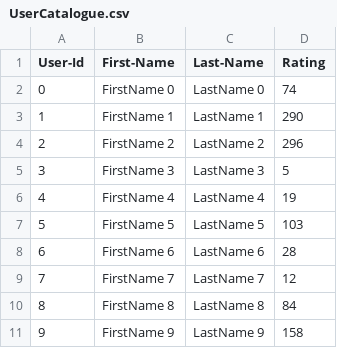
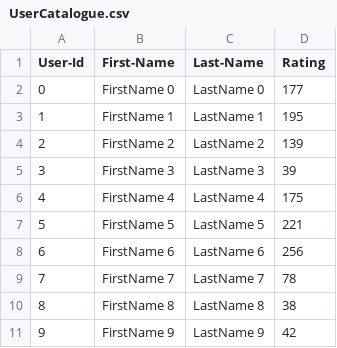
Before and after one commit to ShahNeel9/TeamProjects, a CSV file: lab7/lab7_complete/UserCatalogue.csv, drawn as a sheet.

```diff
--- a/lab7/lab7_complete/UserCatalogue.csv
+++ b/lab7/lab7_complete/UserCatalogue.csv
@@ -1,11 +1,11 @@
 User-Id,First-Name,Last-Name,Rating
-0,FirstName 0,LastName 0,74
-1,FirstName 1,LastName 1,290
-2,FirstName 2,LastName 2,296
-3,FirstName 3,LastName 3,5
-4,FirstName 4,LastName 4,19
-5,FirstName 5,LastName 5,103
-6,FirstName 6,LastName 6,28
-7,FirstName 7,LastName 7,12
-8,FirstName 8,LastName 8,84
-9,FirstName 9,LastName 9,158
+0,FirstName 0,LastName 0,177
+1,FirstName 1,LastName 1,195
+2,FirstName 2,LastName 2,139
+3,FirstName 3,LastName 3,39
+4,FirstName 4,LastName 4,175
+5,FirstName 5,LastName 5,221
+6,FirstName 6,LastName 6,256
+7,FirstName 7,LastName 7,78
+8,FirstName 8,LastName 8,38
+9,FirstName 9,LastName 9,42
```
Also changed, not shown: lab7/lab7_complete/CommentData.csv, 5 other files.
